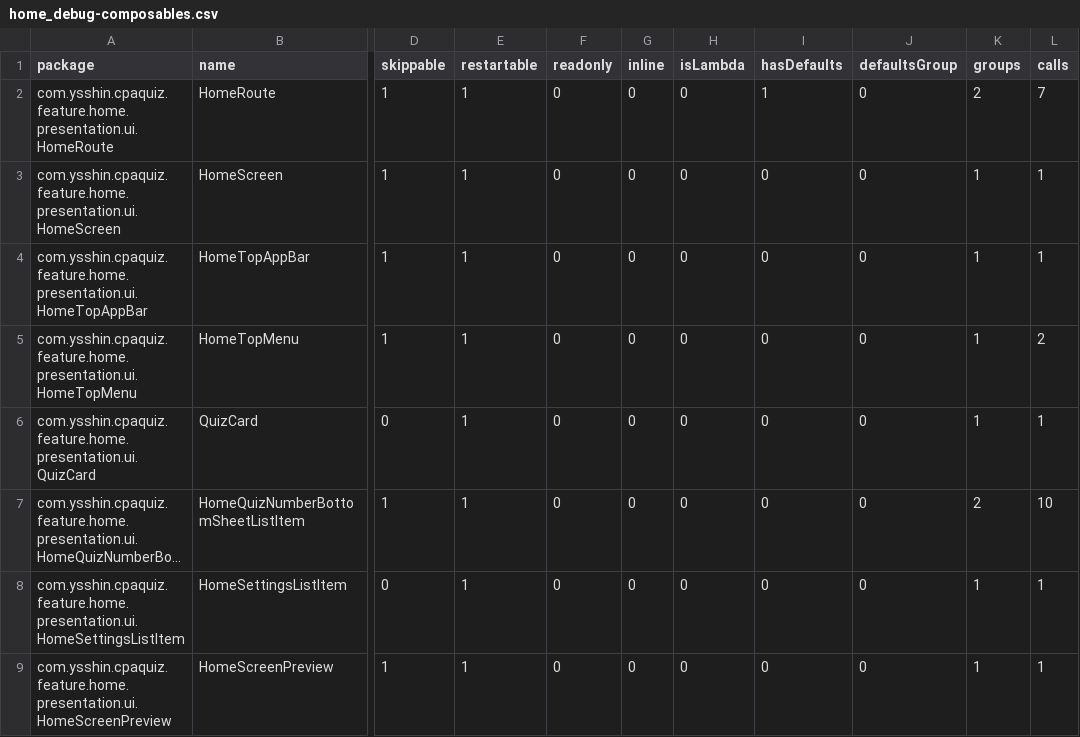
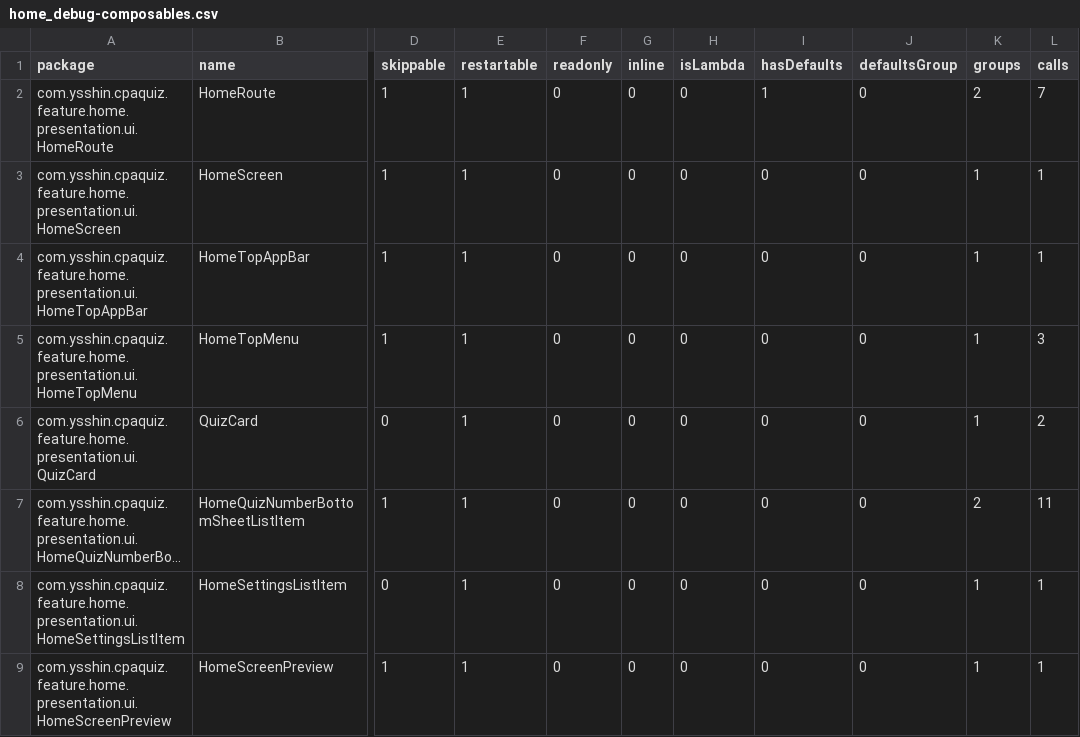
Before and after one commit to yoonseopshin/kicpa-wordquiz, a CSV file: compose/report/home_debug-composables.csv, drawn as a sheet; only a part is shown, gaps mark what is left out; long unchanged cells end in …; the diff names each change by its address in the sheet, - before the commit and + after, or states it on an @@ line.

```diff
--- a/compose/report/home_debug-composables.csv
+++ b/compose/report/home_debug-composables.csv
-L5 (calls): 2
+L5 (calls): 3
-L6 (calls): 1
+L6 (calls): 2
-L7 (calls): 10
+L7 (calls): 11
```
Also changed, not shown: compose/report/quiz_debug-composables.csv, compose/report/settings_debug-composables.csv, 4 other files.
